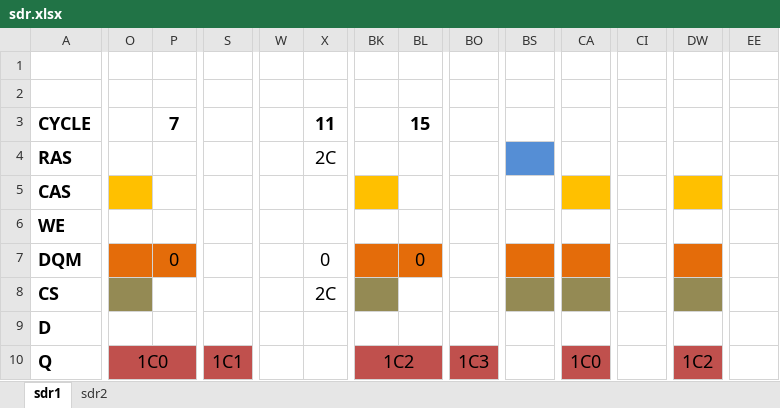
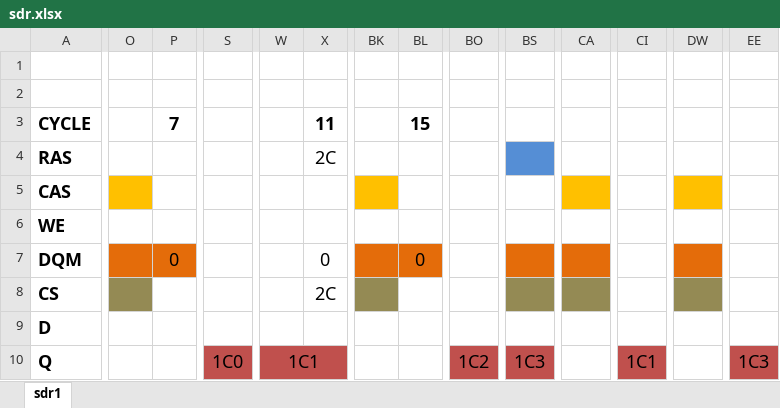
Before and after one commit to MiSTer-devel/Saturn_MiSTer, an Excel workbook: rtl/sdr.xlsx, sheet sdr1, drawn as a sheet; only a part is shown, gaps mark what is left out; values as stored, in another font and other column widths than the file's, no borders; the diff covers the shown part only; the diff names each change by its address in the sheet, - before the commit and + after, or states it on an @@ line.

```diff
--- a/rtl/sdr.xlsx (sheet sdr1)
+++ b/rtl/sdr.xlsx (sheet sdr1)
-sheet tab: sdr2
-O10: 1C0
+O10: (empty)
-O10:P10 fill: #C0504D
+O10:P10 fill: none
-O10:P10 merged
-S10: 1C1
+S10: 1C0
-W10: (empty)
+W10: 1C1
-W10:X10 fill: none
+W10:X10 fill: #C0504D
+W10:X10 merged
-BK10: 1C2
+BK10: (empty)
-BK10:BL10 fill: #C0504D
+BK10:BL10 fill: none
-BK10:BL10 merged
-BO10: 1C3
+BO10: 1C2
-BS10: (empty)
+BS10: 1C3
-BS10 fill: none
+BS10 fill: #C0504D
+BS10:BT10 merged
-CA10: 1C0
+CA10: (empty)
-CA10 fill: #C0504D
+CA10 fill: none
-CA10:CB10 merged
-CI10: (empty)
+CI10: 1C1
-CI10 fill: none
+CI10 fill: #C0504D
+CI10:CJ10 merged
-DW10: 1C2
+DW10: (empty)
-DW10 fill: #C0504D
+DW10 fill: none
-DW10:DX10 merged
-EE10: (empty)
+EE10: 1C3
-EE10 fill: none
+EE10 fill: #C0504D
+EE10:EF10 merged
```
Also changed, not shown: 2 edited cells, cell formats and merged cells elsewhere in this sheet, 1 other file.
